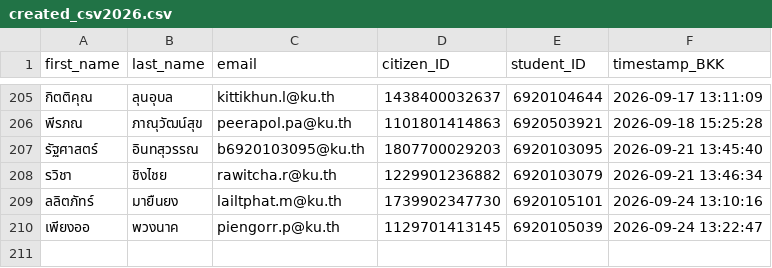
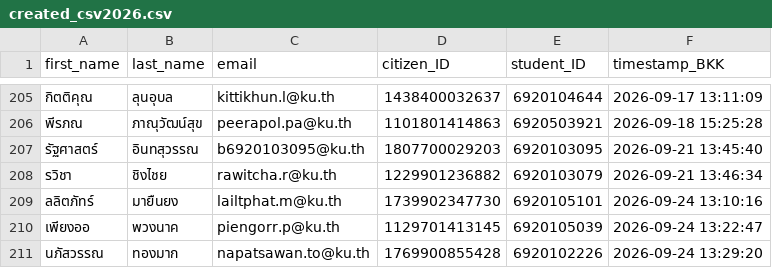
Before and after one commit to PythonianSt/Register, a CSV file: created_csv2026.csv, drawn as a sheet; only a part is shown, gaps mark what is left out; the diff names each change by its address in the sheet, - before the commit and + after, or states it on an @@ line.

Commit message:
Update created_csv2026.csv 2026-09-24 13:29:20 BKK

```diff
--- a/created_csv2026.csv
+++ b/created_csv2026.csv
+row 211: นภัสวรรณ | ทองมาก | napatsawan.to@ku.th | 1769900855428 | 6920102226 | 2026-09-24 13:29:20
```
